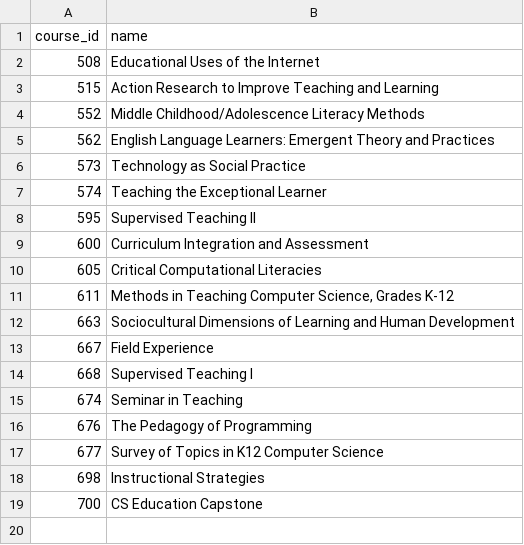
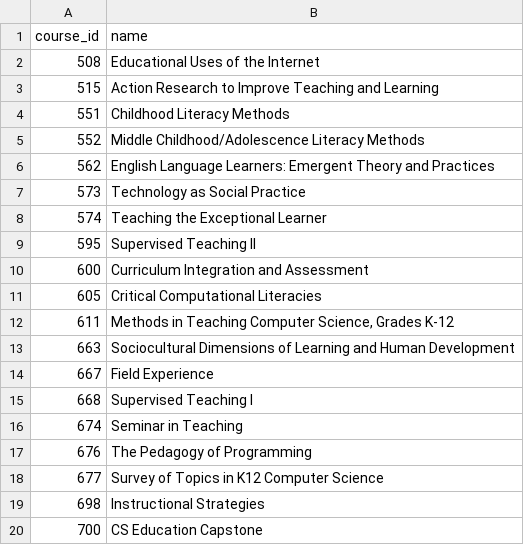
Before and after one commit to cproctor/ub-cs-education-handbook, a CSV file: data/courses.csv, drawn as a sheet.

Commit message:
Update I/P course data

```diff
--- a/data/courses.csv
+++ b/data/courses.csv
@@ -3,2 +3,3 @@ course_id,name
 515,Action Research to Improve Teaching and Learning
+551,Childhood Literacy Methods
 552,Middle Childhood/Adolescence Literacy Methods
```
Also changed, not shown: 1 other file.
